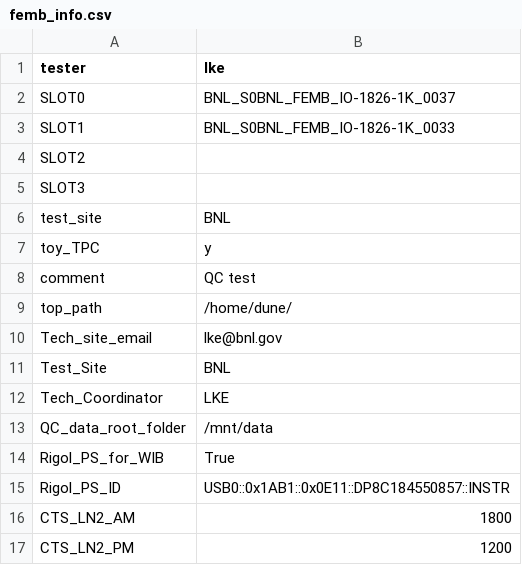
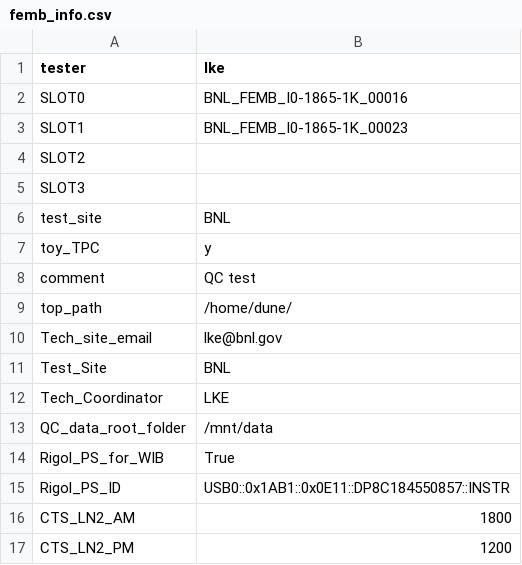
Before and after one commit to sgaobnl/BNL_CE_WIB_SW_QC, a CSV file: femb_info.csv, drawn as a sheet.

```diff
--- a/femb_info.csv
+++ b/femb_info.csv
@@ -1,4 +1,4 @@
 tester,lke
-SLOT0,BNL_S0BNL_FEMB_IO-1826-1K_0037
-SLOT1,BNL_S0BNL_FEMB_IO-1826-1K_0033
+SLOT0,BNL_FEMB_I0-1865-1K_00016
+SLOT1,BNL_FEMB_I0-1865-1K_00023
 SLOT2,
```
Also changed, not shown: femb_info_implement.csv, 3 other files.
